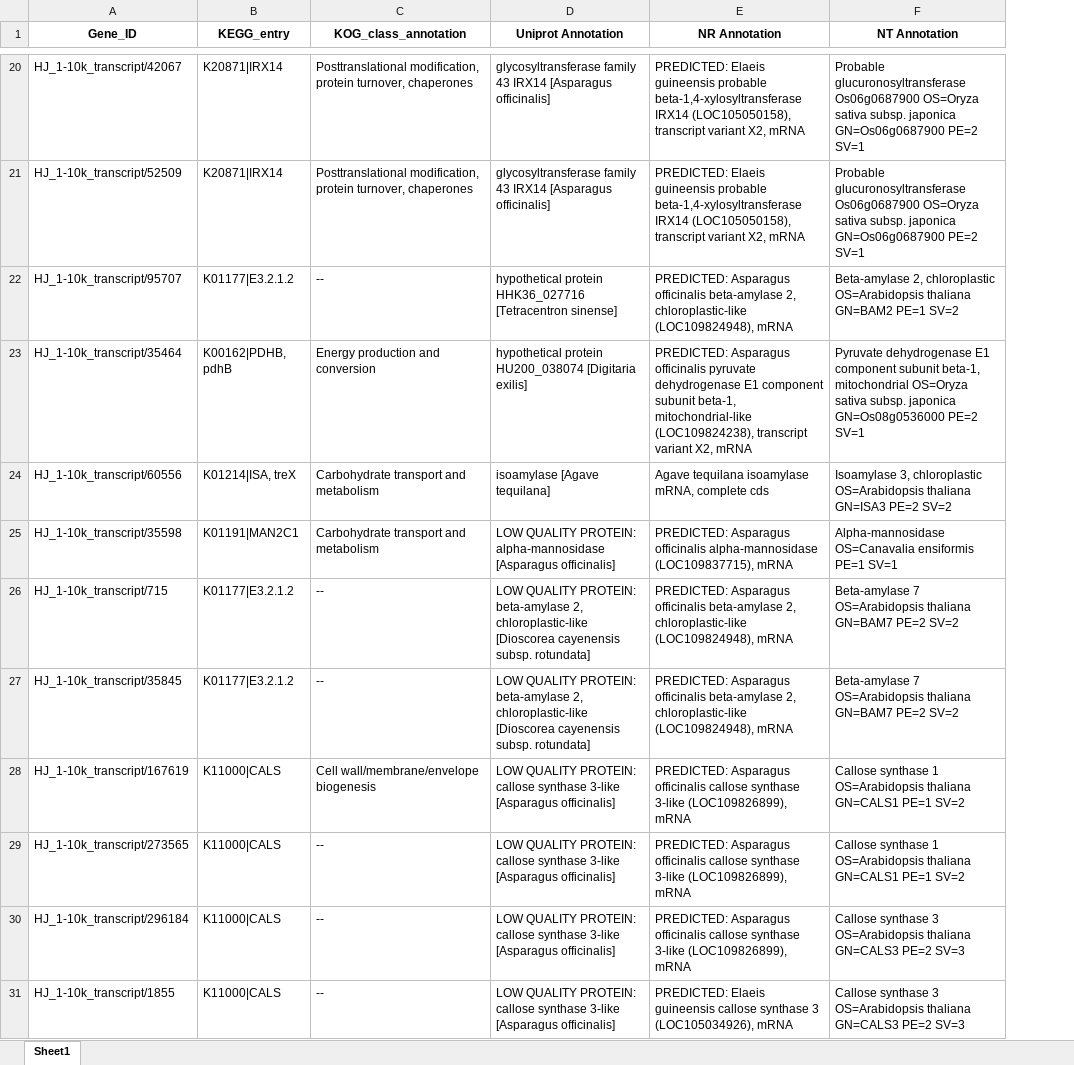
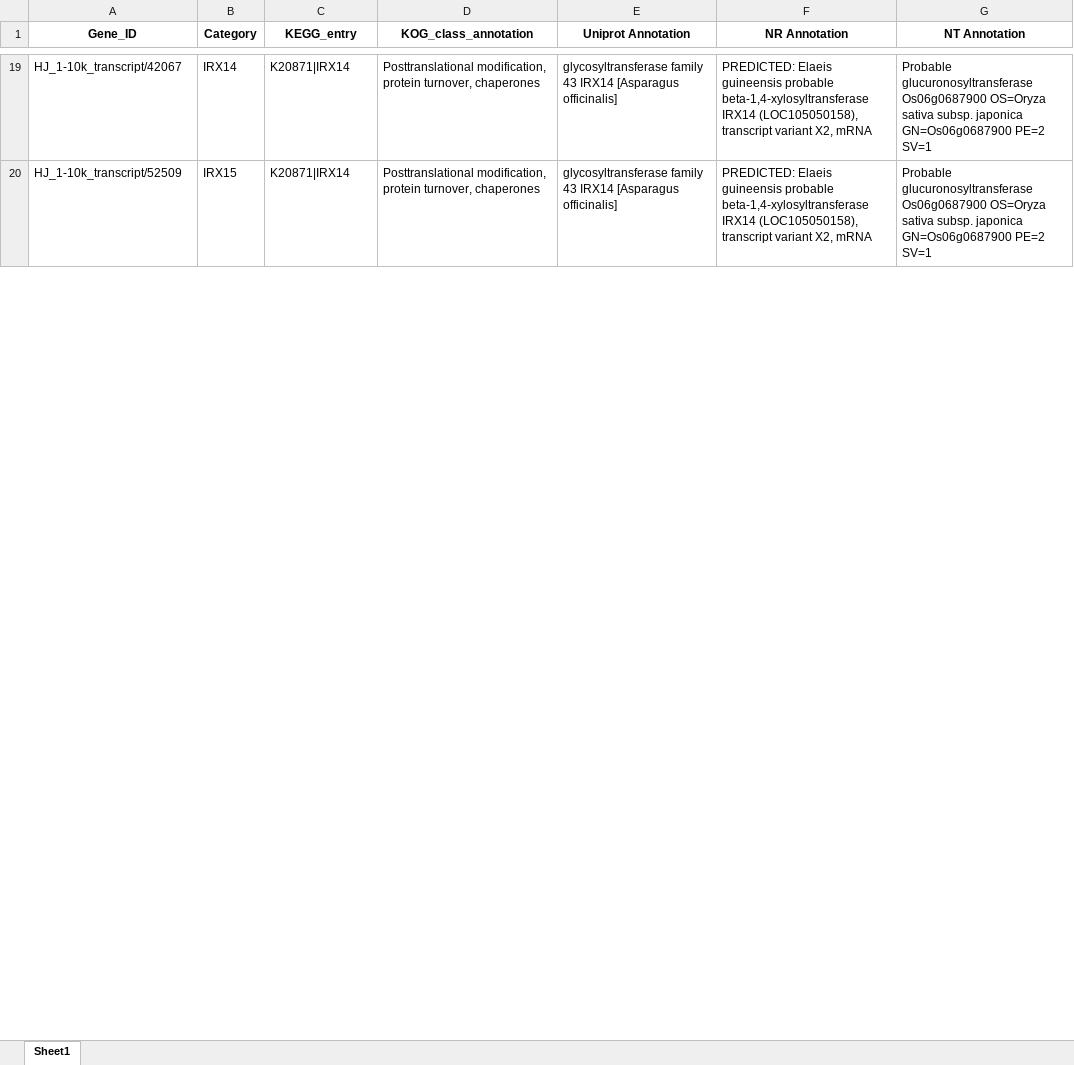
Before and after one commit to ShawnWx2019/P.sibiricum_code, an Excel workbook: 03.Progress/03.NGS/01.PSP/psp.anno2.xlsx, sheet Sheet1, drawn as a sheet; only a part is shown, gaps mark what is left out; values as stored, in another font and other column widths than the file's, no borders; removed rows and columns are numbered as before the commit, all else as after; the diff covers the shown part only; the diff names each change by its address in the sheet, - before the commit and + after, or states it on an @@ line.

```diff
--- a/03.Progress/03.NGS/01.PSP/psp.anno2.xlsx (sheet Sheet1)
+++ b/03.Progress/03.NGS/01.PSP/psp.anno2.xlsx (sheet Sheet1)
+column B (Category), rows 19-20: IRX14 | IRX15
-row 22: HJ_1-10k_transcript/95707 | K01177|E3.2.1.2 | -- | hypothetical protein HHK36_027716 [Tetracentron sinense] | PREDICTED: Asparagus officinalis beta-amylase 2, chloroplastic-like (LOC109824948), mRNA | Beta-amylase 2, chloroplastic OS=Arabidopsis thaliana GN=BAM2 PE=1 SV=2
-row 23: HJ_1-10k_transcript/35464 | K00162|PDHB, pdhB | Energy production and conversion | hypothetical protein HU200_038074 [Digitaria exilis] | PREDICTED: Asparagus officinalis pyruvate dehydrogenase E1 component subunit beta-1, mitochondrial-like (LOC109824238), transcript variant X2, mRNA | Pyruvate dehydrogenase E1 component subunit beta-1, mitochondrial OS=Oryza sativa subsp. japonica GN=Os08g0536000 PE=2 SV=1
-row 24: HJ_1-10k_transcript/60556 | K01214|ISA, treX | Carbohydrate transport and metabolism | isoamylase [Agave tequilana] | Agave tequilana isoamylase mRNA, complete cds | Isoamylase 3, chloroplastic OS=Arabidopsis thaliana GN=ISA3 PE=2 SV=2
-row 25: HJ_1-10k_transcript/35598 | K01191|MAN2C1 | Carbohydrate transport and metabolism | LOW QUALITY PROTEIN: alpha-mannosidase [Asparagus officinalis] | PREDICTED: Asparagus officinalis alpha-mannosidase (LOC109837715), mRNA | Alpha-mannosidase OS=Canavalia ensiformis PE=1 SV=1
-row 26: HJ_1-10k_transcript/715 | K01177|E3.2.1.2 | -- | LOW QUALITY PROTEIN: beta-amylase 2, chloroplastic-like [Dioscorea cayenensis subsp. rotundata] | PREDICTED: Asparagus officinalis beta-amylase 2, chloroplastic-like (LOC109824948), mRNA | Beta-amylase 7 OS=Arabidopsis thaliana GN=BAM7 PE=2 SV=2
-row 27: HJ_1-10k_transcript/35845 | K01177|E3.2.1.2 | -- | LOW QUALITY PROTEIN: beta-amylase 2, chloroplastic-like [Dioscorea cayenensis subsp. rotundata] | PREDICTED: Asparagus officinalis beta-amylase 2, chloroplastic-like (LOC109824948), mRNA | Beta-amylase 7 OS=Arabidopsis thaliana GN=BAM7 PE=2 SV=2
-row 28: HJ_1-10k_transcript/167619 | K11000|CALS | Cell wall/membrane/envelope biogenesis | LOW QUALITY PROTEIN: callose synthase 3-like [Asparagus officinalis] | PREDICTED: Asparagus officinalis callose synthase 3-like (LOC109826899), mRNA | Callose synthase 1 OS=Arabidopsis thaliana GN=CALS1 PE=1 SV=2
-row 29: HJ_1-10k_transcript/273565 | K11000|CALS | -- | LOW QUALITY PROTEIN: callose synthase 3-like [Asparagus officinalis] | PREDICTED: Asparagus officinalis callose synthase 3-like (LOC109826899), mRNA | Callose synthase 1 OS=Arabidopsis thaliana GN=CALS1 PE=1 SV=2
-row 30: HJ_1-10k_transcript/296184 | K11000|CALS | -- | LOW QUALITY PROTEIN: callose synthase 3-like [Asparagus officinalis] | PREDICTED: Asparagus officinalis callose synthase 3-like (LOC109826899), mRNA | Callose synthase 3 OS=Arabidopsis thaliana GN=CALS3 PE=2 SV=3
-row 31: HJ_1-10k_transcript/1855 | K11000|CALS | -- | LOW QUALITY PROTEIN: callose synthase 3-like [Asparagus officinalis] | PREDICTED: Elaeis guineensis callose synthase 3 (LOC105034926), mRNA | Callose synthase 3 OS=Arabidopsis thaliana GN=CALS3 PE=2 SV=3
```
Also changed, not shown: 12 removed rows elsewhere in this sheet, 03.Progress/03.NGS/01.PCP_gene.xlsx, 05.Report/TableS1.Accumulation_Matrix.xlsx, 38 other files.
